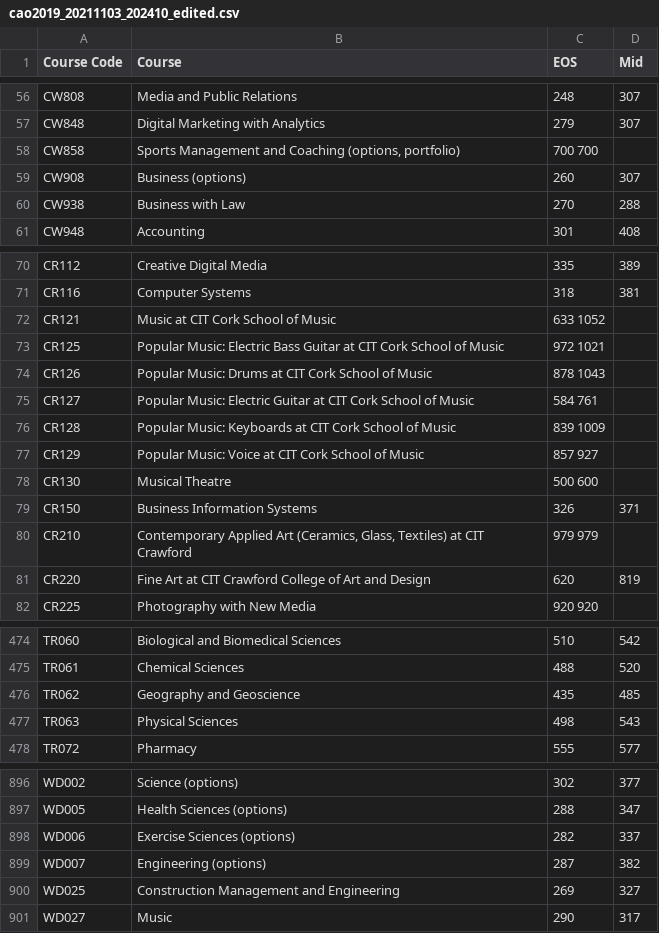
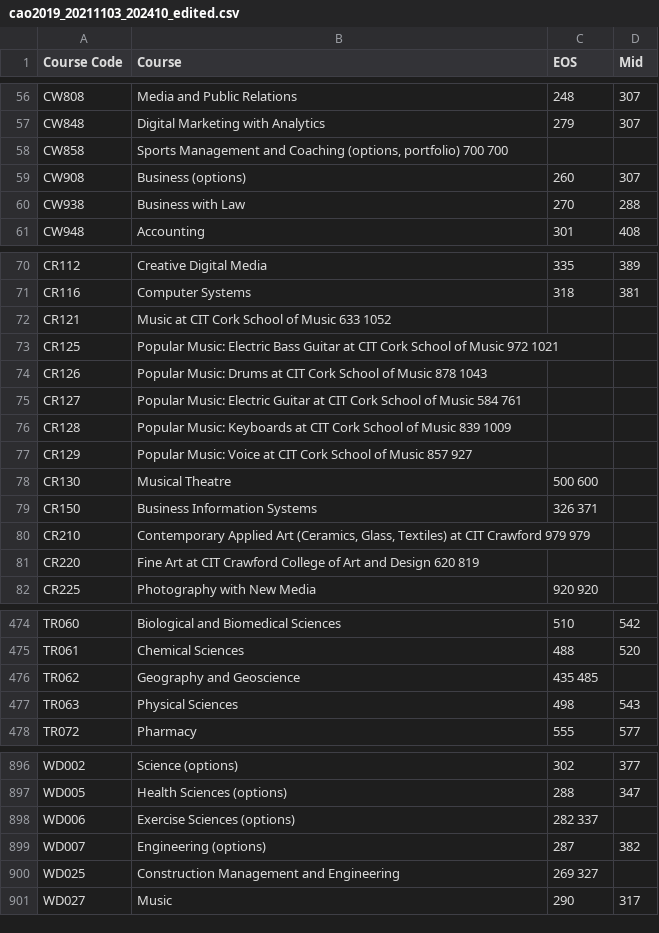
Before and after one commit to SarahMcN25/fundamentals, a CSV file: data/cao2019_20211103_202410_edited.csv, drawn as a sheet; only a part is shown, gaps mark what is left out; the diff covers the shown part only.

```diff
--- a/data/cao2019_20211103_202410_edited.csv
+++ b/data/cao2019_20211103_202410_edited.csv
@@ -57,3 +57,3 @@ CW808	Media and Public Relations	248	307
 CW848	Digital Marketing with Analytics	279	307
-CW858	Sports Management and Coaching (options, portfolio)	 700 700
+CW858	Sports Management and Coaching (options, portfolio) 700 700
 CW908	Business (options)	260	307
@@ -72,6 +72,6 @@ CR116	Computer Systems	318	381
-CR121	Music at CIT Cork School of Music	 633 1052
-CR125	Popular Music: Electric Bass Guitar at CIT Cork School of Music	 972 1021
-CR126	Popular Music: Drums at CIT Cork School of Music	 878 1043
-CR127	Popular Music: Electric Guitar at CIT Cork School of Music	 584 761
-CR128	Popular Music: Keyboards at CIT Cork School of Music	 839 1009
-CR129	Popular Music: Voice at CIT Cork School of Music	 857 927
+CR121	Music at CIT Cork School of Music 633   1052
+CR125	Popular Music: Electric Bass Guitar at CIT Cork School of Music 972 1021
+CR126	Popular Music: Drums at CIT Cork School of Music 878    1043
+CR127	Popular Music: Electric Guitar at CIT Cork School of Music 584  761
+CR128	Popular Music: Keyboards at CIT Cork School of Music 839    1009
+CR129	Popular Music: Voice at CIT Cork School of Music 857    927
@@ -79,3 +79,3 @@ CR130	Musical Theatre	 500 600
-CR150	Business Information Systems	326	371
-CR210	Contemporary Applied Art (Ceramics, Glass, Textiles) at CIT Crawford	 979 979
-CR220	Fine Art at CIT Crawford College of Art and Design	 620	819
+CR150	Business Information Systems	326     371
+CR210	Contemporary Applied Art (Ceramics, Glass, Textiles) at CIT Crawford 979    979
+CR220	Fine Art at CIT Crawford College of Art and Design 620  819
@@ -475,3 +475,3 @@ TR060	Biological and Biomedical Sciences	510 	542
 TR061	Chemical Sciences	488 	520
-TR062	Geography and Geoscience	435	485
+TR062	Geography and Geoscience	435 485
 TR063	Physical Sciences	498 	543
@@ -898 +898 @@ WD005	Health Sciences (options)	288	347
-WD006	Exercise Sciences (options)	282	337
+WD006	Exercise Sciences (options)	282     337
@@ -900,2 +900,2 @@ WD007	Engineering (options)	287	382
-WD025	Construction Management and Engineering	269	327
+WD025	Construction Management and Engineering	269     327
 WD027	Music	 290	317
```
Also changed, not shown: 1 added row, 1 removed row and 31 edited cells elsewhere in this file, 9 other files.
